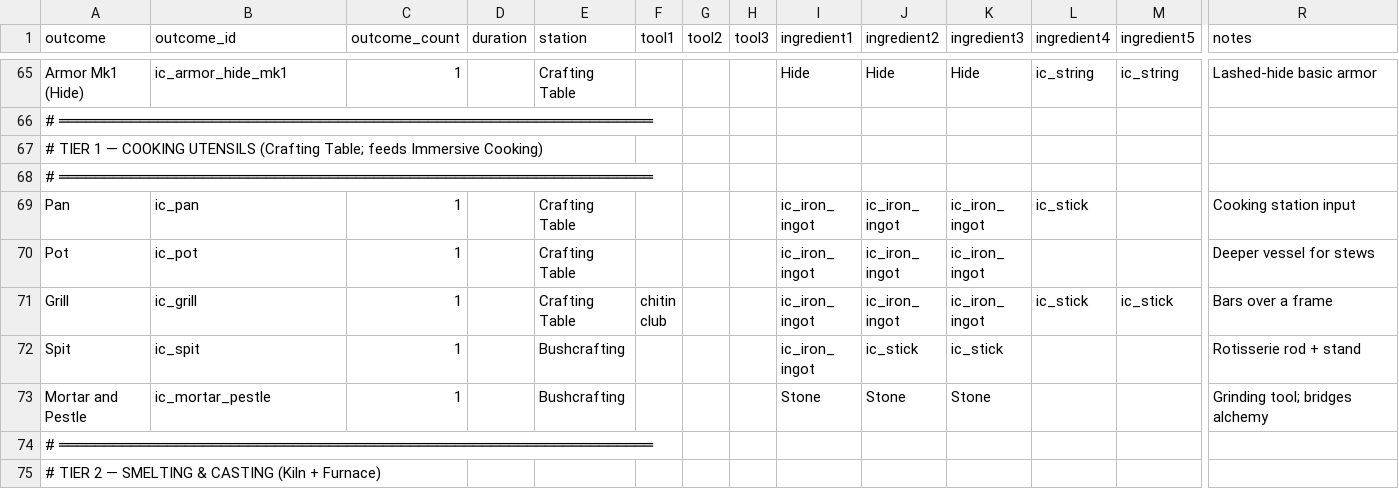
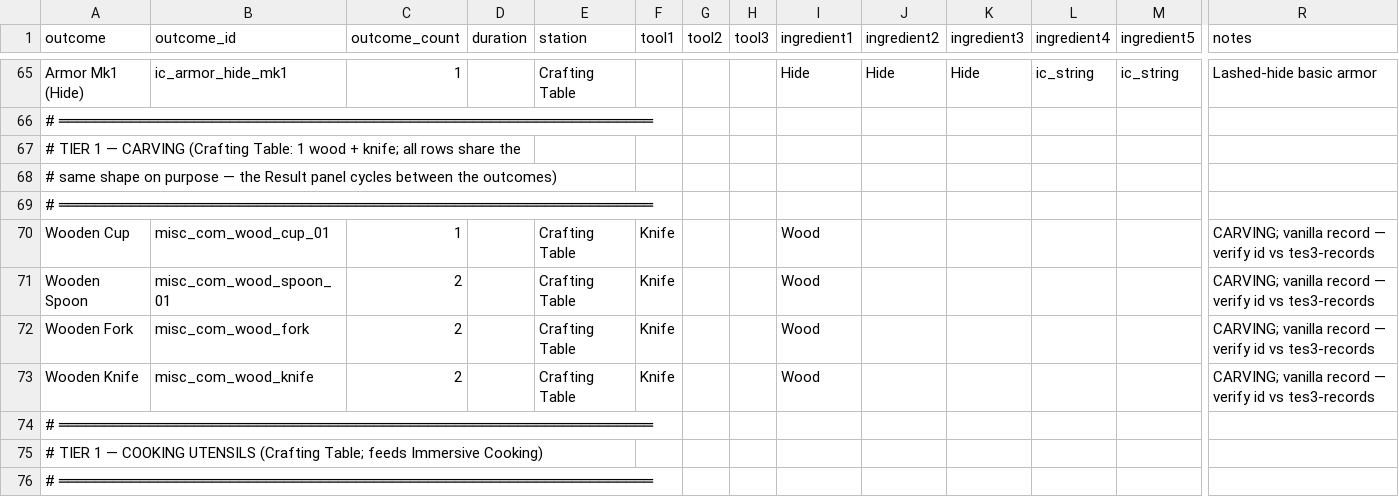
Before and after one commit to rfuzzo/Immersive-Crafting, a CSV file: docs/immersive_crafting_recipes_v2.csv, drawn as a sheet; only a part is shown, gaps mark what is left out; the shorter side is filled out with more unchanged rows; rows hold the shown columns only; the diff names each change by its address in the sheet, - before the commit and + after, or states it on an @@ line.

```diff
--- a/docs/immersive_crafting_recipes_v2.csv
+++ b/docs/immersive_crafting_recipes_v2.csv
+row 67: # TIER 1 — CARVING (Crafting Table: 1 wood + knife; all rows share the
+row 68: # same shape on purpose — the Result panel cycles between the outcomes)
+row 69: # ══════════════════════════════════════════════════════════════════
+row 70: Wooden Cup | misc_com_wood_cup_01 | 1 |  | Crafting Table | Knife |  |  | Wood |  |  |  |  | CARVING; vanilla record — verify id vs tes3-records
+row 71: Wooden Spoon | misc_com_wood_spoon_01 | 2 |  | Crafting Table | Knife |  |  | Wood |  |  |  |  | CARVING; vanilla record — verify id vs tes3-records
+row 72: Wooden Fork | misc_com_wood_fork | 2 |  | Crafting Table | Knife |  |  | Wood |  |  |  |  | CARVING; vanilla record — verify id vs tes3-records
+row 73: Wooden Knife | misc_com_wood_knife | 2 |  | Crafting Table | Knife |  |  | Wood |  |  |  |  | CARVING; vanilla record — verify id vs tes3-records
+row 74: # ══════════════════════════════════════════════════════════════════
```
Also changed, not shown: 8 other files.
